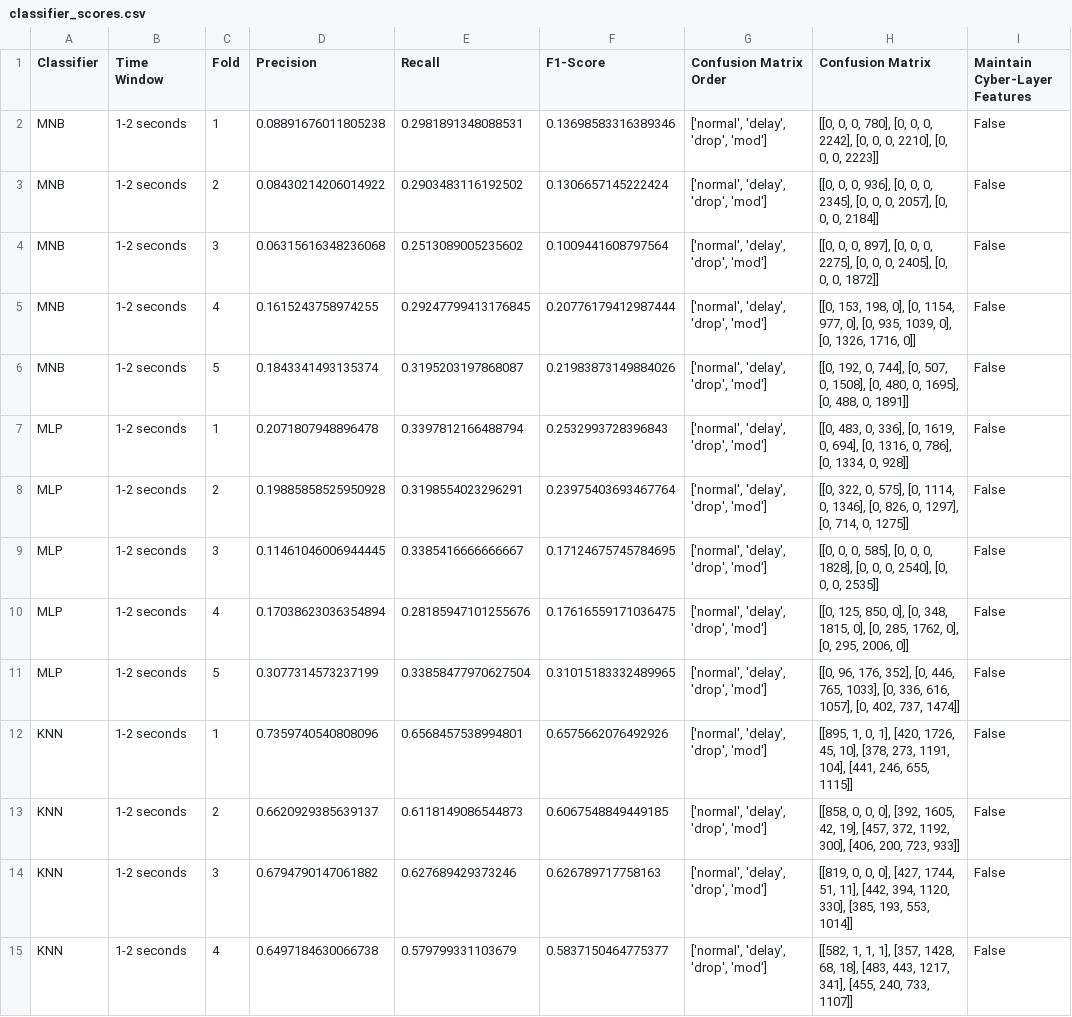
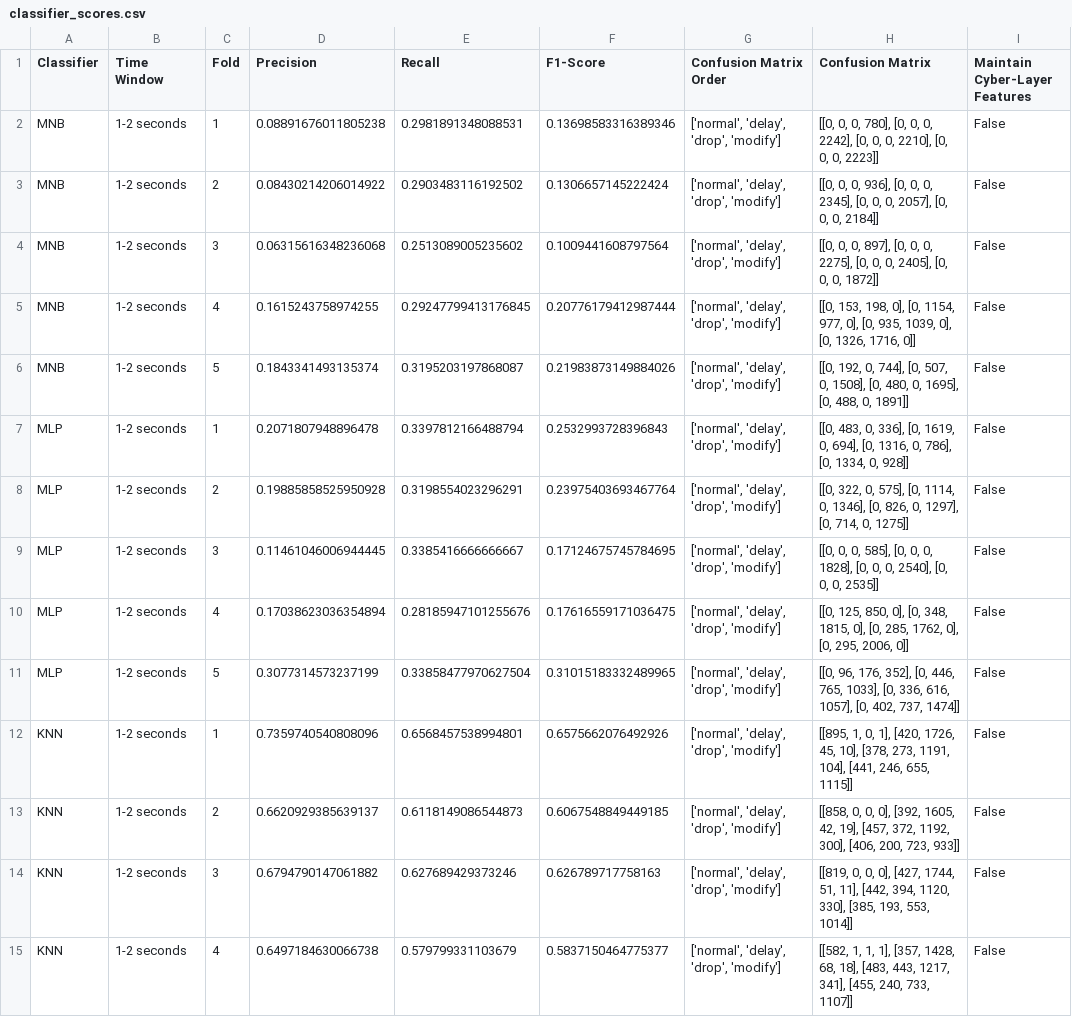
Before and after one commit to TohidBehdadnia/co-simulation, a CSV file: results/classifier_scores.csv, drawn as a sheet; only a part is shown; the diff covers the shown part only.

Commit message:
Modified mod. label do modify

```diff
--- a/results/classifier_scores.csv
+++ b/results/classifier_scores.csv
@@ -1,15 +1,15 @@
 Classifier,Time Window,Fold,Precision,Recall,F1-Score,Confusion Matrix Order,Confusion Matrix,Maintain Cyber-Layer Features
-MNB,1-2 seconds,1,0.08891676011805238,0.2981891348088531,0.13698583316389346,"['normal', 'delay', 'drop', 'mod']","[[0, 0, 0, 780], [0, 0, 0, 2242], [0, 0, 0, 2210], [0, 0, 0, 2223]]",False
-MNB,1-2 seconds,2,0.08430214206014922,0.2903483116192502,0.1306657145222424,"['normal', 'delay', 'drop', 'mod']","[[0, 0, 0, 936], [0, 0, 0, 2345], [0, 0, 0, 2057], [0, 0, 0, 2184]]",False
-MNB,1-2 seconds,3,0.06315616348236068,0.2513089005235602,0.1009441608797564,"['normal', 'delay', 'drop', 'mod']","[[0, 0, 0, 897], [0, 0, 0, 2275], [0, 0, 0, 2405], [0, 0, 0, 1872]]",False
-MNB,1-2 seconds,4,0.1615243758974255,0.29247799413176845,0.20776179412987444,"['normal', 'delay', 'drop', 'mod']","[[0, 153, 198, 0], [0, 1154, 977, 0], [0, 935, 1039, 0], [0, 1326, 1716, 0]]",False
-MNB,1-2 seconds,5,0.1843341493135374,0.3195203197868087,0.21983873149884026,"['normal', 'delay', 'drop', 'mod']","[[0, 192, 0, 744], [0, 507, 0, 1508], [0, 480, 0, 1695], [0, 488, 0, 1891]]",False
-MLP,1-2 seconds,1,0.2071807948896478,0.3397812166488794,0.2532993728396843,"['normal', 'delay', 'drop', 'mod']","[[0, 483, 0, 336], [0, 1619, 0, 694], [0, 1316, 0, 786], [0, 1334, 0, 928]]",False
-MLP,1-2 seconds,2,0.19885858525950928,0.3198554023296291,0.23975403693467764,"['normal', 'delay', 'drop', 'mod']","[[0, 322, 0, 575], [0, 1114, 0, 1346], [0, 826, 0, 1297], [0, 714, 0, 1275]]",False
-MLP,1-2 seconds,3,0.11461046006944445,0.3385416666666667,0.17124675745784695,"['normal', 'delay', 'drop', 'mod']","[[0, 0, 0, 585], [0, 0, 0, 1828], [0, 0, 0, 2540], [0, 0, 0, 2535]]",False
-MLP,1-2 seconds,4,0.17038623036354894,0.28185947101255676,0.17616559171036475,"['normal', 'delay', 'drop', 'mod']","[[0, 125, 850, 0], [0, 348, 1815, 0], [0, 285, 1762, 0], [0, 295, 2006, 0]]",False
-MLP,1-2 seconds,5,0.3077314573237199,0.33858477970627504,0.31015183332489965,"['normal', 'delay', 'drop', 'mod']","[[0, 96, 176, 352], [0, 446, 765, 1033], [0, 336, 616, 1057], [0, 402, 737, 1474]]",False
-KNN,1-2 seconds,1,0.7359740540808096,0.6568457538994801,0.6575662076492926,"['normal', 'delay', 'drop', 'mod']","[[895, 1, 0, 1], [420, 1726, 45, 10], [378, 273, 1191, 104], [441, 246, 655, 1115]]",False
-KNN,1-2 seconds,2,0.6620929385639137,0.6118149086544873,0.6067548849449185,"['normal', 'delay', 'drop', 'mod']","[[858, 0, 0, 0], [392, 1605, 42, 19], [457, 372, 1192, 300], [406, 200, 723, 933]]",False
-KNN,1-2 seconds,3,0.6794790147061882,0.627689429373246,0.626789717758163,"['normal', 'delay', 'drop', 'mod']","[[819, 0, 0, 0], [427, 1744, 51, 11], [442, 394, 1120, 330], [385, 193, 553, 1014]]",False
-KNN,1-2 seconds,4,0.6497184630066738,0.579799331103679,0.5837150464775377,"['normal', 'delay', 'drop', 'mod']","[[582, 1, 1, 1], [357, 1428, 68, 18], [483, 443, 1217, 341], [455, 240, 733, 1107]]",False
+MNB,1-2 seconds,1,0.08891676011805238,0.2981891348088531,0.13698583316389346,"['normal', 'delay', 'drop', 'modify']","[[0, 0, 0, 780], [0, 0, 0, 2242], [0, 0, 0, 2210], [0, 0, 0, 2223]]",False
+MNB,1-2 seconds,2,0.08430214206014922,0.2903483116192502,0.1306657145222424,"['normal', 'delay', 'drop', 'modify']","[[0, 0, 0, 936], [0, 0, 0, 2345], [0, 0, 0, 2057], [0, 0, 0, 2184]]",False
+MNB,1-2 seconds,3,0.06315616348236068,0.2513089005235602,0.1009441608797564,"['normal', 'delay', 'drop', 'modify']","[[0, 0, 0, 897], [0, 0, 0, 2275], [0, 0, 0, 2405], [0, 0, 0, 1872]]",False
+MNB,1-2 seconds,4,0.1615243758974255,0.29247799413176845,0.20776179412987444,"['normal', 'delay', 'drop', 'modify']","[[0, 153, 198, 0], [0, 1154, 977, 0], [0, 935, 1039, 0], [0, 1326, 1716, 0]]",False
+MNB,1-2 seconds,5,0.1843341493135374,0.3195203197868087,0.21983873149884026,"['normal', 'delay', 'drop', 'modify']","[[0, 192, 0, 744], [0, 507, 0, 1508], [0, 480, 0, 1695], [0, 488, 0, 1891]]",False
+MLP,1-2 seconds,1,0.2071807948896478,0.3397812166488794,0.2532993728396843,"['normal', 'delay', 'drop', 'modify']","[[0, 483, 0, 336], [0, 1619, 0, 694], [0, 1316, 0, 786], [0, 1334, 0, 928]]",False
+MLP,1-2 seconds,2,0.19885858525950928,0.3198554023296291,0.23975403693467764,"['normal', 'delay', 'drop', 'modify']","[[0, 322, 0, 575], [0, 1114, 0, 1346], [0, 826, 0, 1297], [0, 714, 0, 1275]]",False
+MLP,1-2 seconds,3,0.11461046006944445,0.3385416666666667,0.17124675745784695,"['normal', 'delay', 'drop', 'modify']","[[0, 0, 0, 585], [0, 0, 0, 1828], [0, 0, 0, 2540], [0, 0, 0, 2535]]",False
+MLP,1-2 seconds,4,0.17038623036354894,0.28185947101255676,0.17616559171036475,"['normal', 'delay', 'drop', 'modify']","[[0, 125, 850, 0], [0, 348, 1815, 0], [0, 285, 1762, 0], [0, 295, 2006, 0]]",False
+MLP,1-2 seconds,5,0.3077314573237199,0.33858477970627504,0.31015183332489965,"['normal', 'delay', 'drop', 'modify']","[[0, 96, 176, 352], [0, 446, 765, 1033], [0, 336, 616, 1057], [0, 402, 737, 1474]]",False
+KNN,1-2 seconds,1,0.7359740540808096,0.6568457538994801,0.6575662076492926,"['normal', 'delay', 'drop', 'modify']","[[895, 1, 0, 1], [420, 1726, 45, 10], [378, 273, 1191, 104], [441, 246, 655, 1115]]",False
+KNN,1-2 seconds,2,0.6620929385639137,0.6118149086544873,0.6067548849449185,"['normal', 'delay', 'drop', 'modify']","[[858, 0, 0, 0], [392, 1605, 42, 19], [457, 372, 1192, 300], [406, 200, 723, 933]]",False
+KNN,1-2 seconds,3,0.6794790147061882,0.627689429373246,0.626789717758163,"['normal', 'delay', 'drop', 'modify']","[[819, 0, 0, 0], [427, 1744, 51, 11], [442, 394, 1120, 330], [385, 193, 553, 1014]]",False
+KNN,1-2 seconds,4,0.6497184630066738,0.579799331103679,0.5837150464775377,"['normal', 'delay', 'drop', 'modify']","[[582, 1, 1, 1], [357, 1428, 68, 18], [483, 443, 1217, 341], [455, 240, 733, 1107]]",False
```
Also changed, not shown: 186 edited cells elsewhere in this file, results/classifier_prediction_times.csv, results/classifier_summary.csv, 11 other files.
